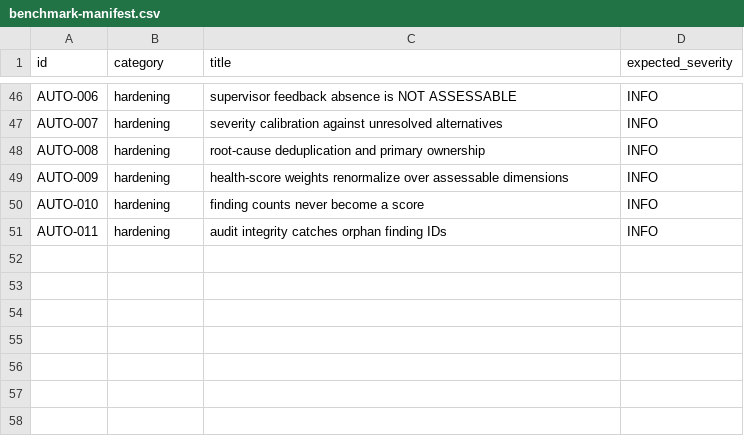
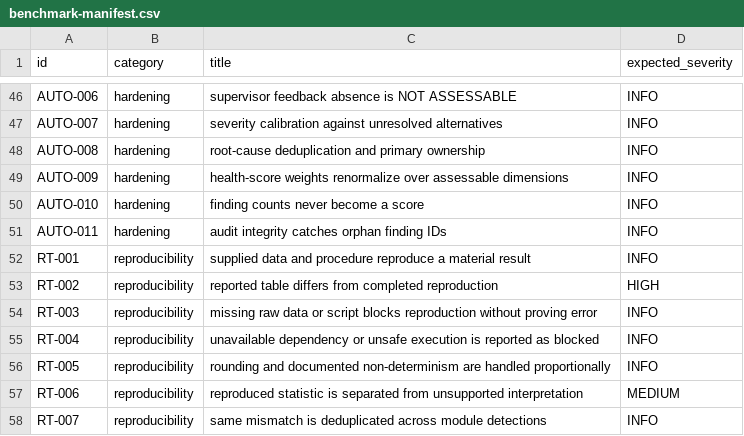
Before and after one commit to ARKANAALZAIR/thesis-debugger, a CSV file: examples/benchmark-manifest.csv, drawn as a sheet; only a part is shown, gaps mark what is left out; the diff names each change by its address in the sheet, - before the commit and + after, or states it on an @@ line.

```diff
--- a/examples/benchmark-manifest.csv
+++ b/examples/benchmark-manifest.csv
+row 52: RT-001 | reproducibility | supplied data and procedure reproduce a material result | INFO
+row 53: RT-002 | reproducibility | reported table differs from completed reproduction | HIGH
+row 54: RT-003 | reproducibility | missing raw data or script blocks reproduction without proving error | INFO
+row 55: RT-004 | reproducibility | unavailable dependency or unsafe execution is reported as blocked | INFO
+row 56: RT-005 | reproducibility | rounding and documented non-determinism are handled proportionally | INFO
+row 57: RT-006 | reproducibility | reproduced statistic is separated from unsupported interpretation | MEDIUM
+row 58: RT-007 | reproducibility | same mismatch is deduplicated across module detections | INFO
```
Also changed, not shown: 30 other files.
